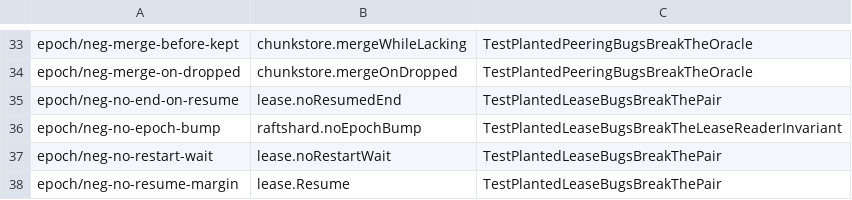
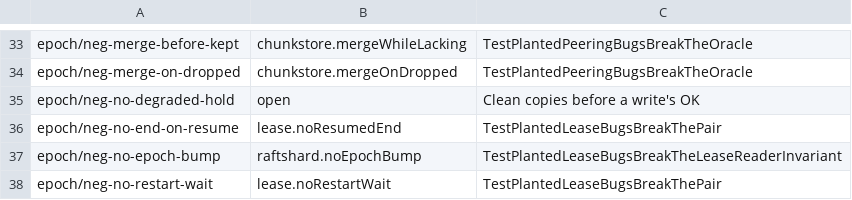
Before and after one commit to nvcnvn/rock-solid, a TSV file: scripts/model-rules.tsv, drawn as a sheet; only a part is shown, gaps mark what is left out; the shorter side is filled out with more unchanged rows; the diff names each change by its address in the sheet, - before the commit and + after, or states it on an @@ line.

```diff
--- a/scripts/model-rules.tsv
+++ b/scripts/model-rules.tsv
+row 35: epoch/neg-no-degraded-hold | open | Clean copies before a write's OK
```
Also changed, not shown: 4 other files.
